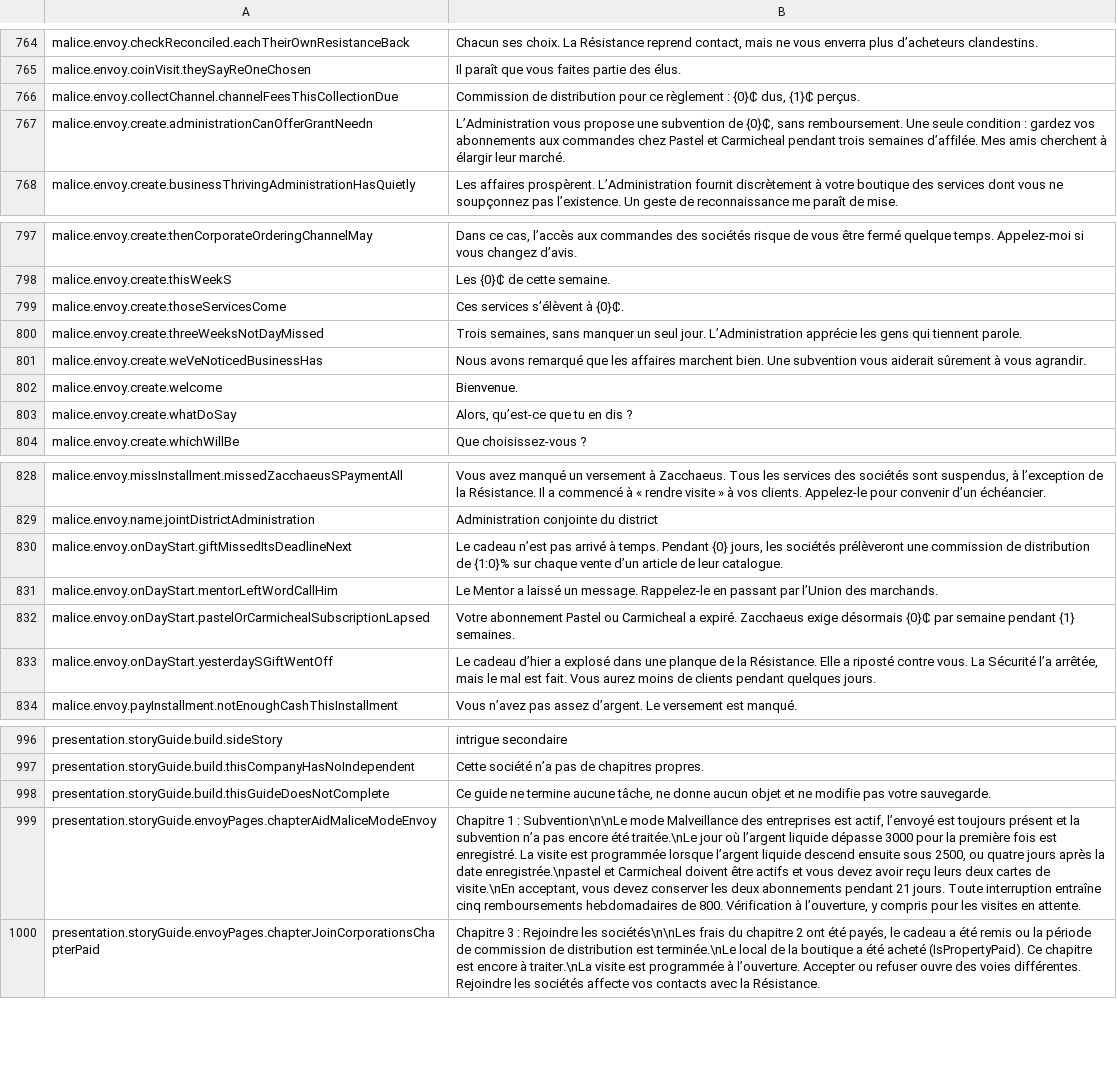
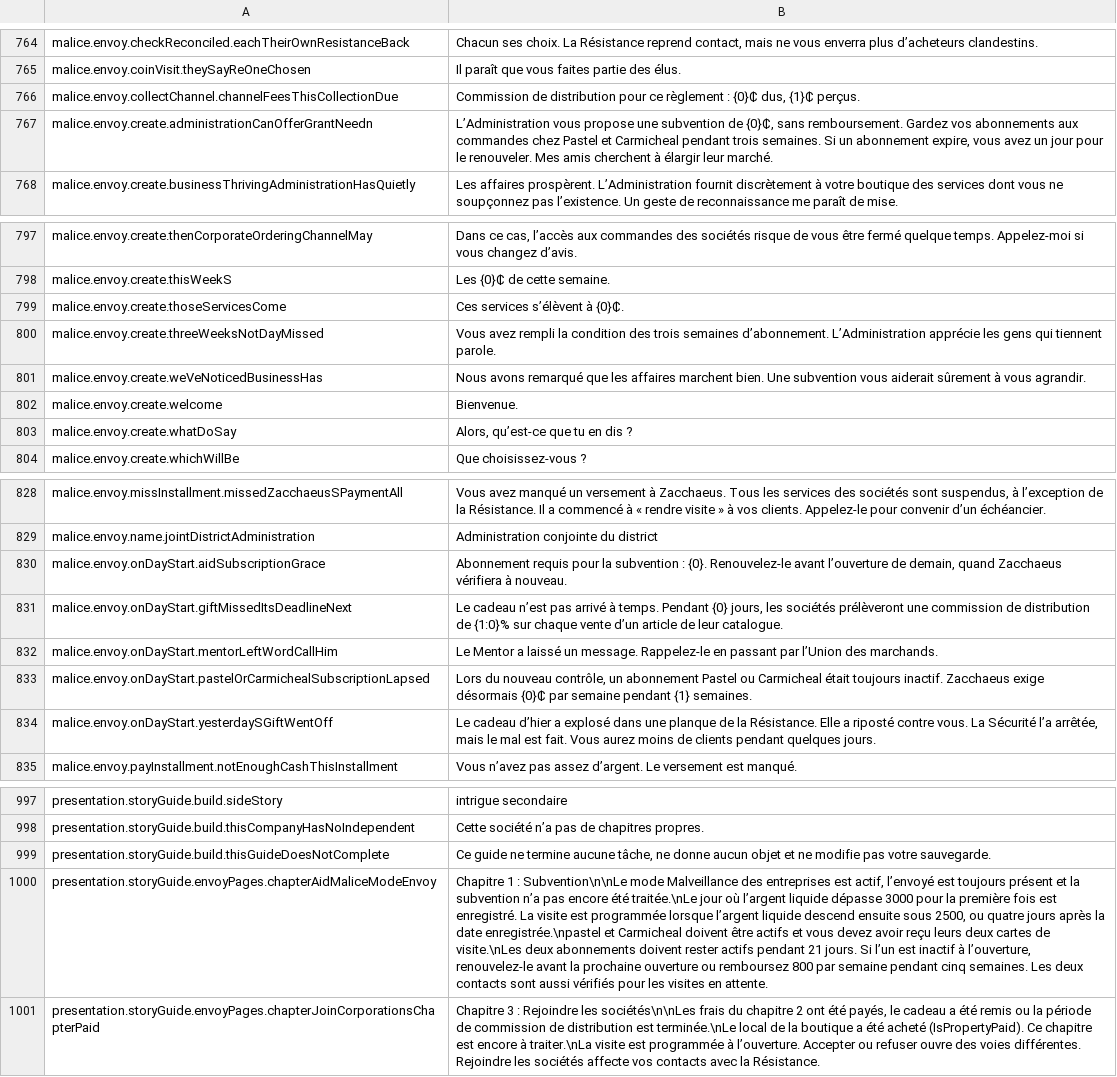
Before and after one commit to aamobe/CorpPresence, a CSV file: Localization/fr.csv, drawn as a sheet; only a part is shown, gaps mark what is left out; addresses are those after the commit; the diff names each change by its address in the sheet, - before the commit and + after, or states it on an @@ line.

```diff
--- a/Localization/fr.csv
+++ b/Localization/fr.csv
-B767: …sans remboursement. Une seule condition : gardez vos abonnements aux commandes chez Pastel et Carmicheal pendant trois semaines d’affilée. Mes amis…
+B767: …sans remboursement. Gardez vos abonnements aux commandes chez Pastel et Carmicheal pendant trois semaines. Si un abonnement expire, vous avez un jour pour le renouveler. Mes amis…
-B800: Trois semaines, sans manquer un seul jour. L’Administration apprécie…
+B800: Vous avez rempli la condition des trois semaines d’abonnement. L’Administration apprécie…
+row 830: malice.envoy.onDayStart.aidSubscriptionGrace | Abonnement requis pour la subvention : {0}. Renouvelez-le avant l’ouverture de demain, quand Zacchaeus vérifiera à nouveau.
-B833: Votre abonnement Pastel ou Carmicheal a expiré. Zacchaeus exige…
+B833: Lors du nouveau contrôle, un abonnement Pastel ou Carmicheal était toujours inactif. Zacchaeus exige…
-B1000: …cartes de visite.\nEn acceptant, vous devez conserver les deux abonnements pendant 21 jours. Toute interruption entraîne cinq remboursements hebdomadaires de 800. Vérification à l’ouverture, y compris pour les…
+B1000: …cartes de visite.\nLes deux abonnements doivent rester actifs pendant 21 jours. Si l’un est inactif à l’ouverture, renouvelez-le avant la prochaine ouverture ou remboursez 800 par semaine pendant cinq semaines. Les deux contacts sont aussi vérifiés pour les…
```
Also changed, not shown: Localization/en.csv, Localization/ru.csv, 10 other files.
